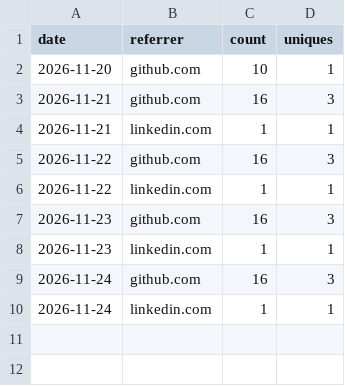
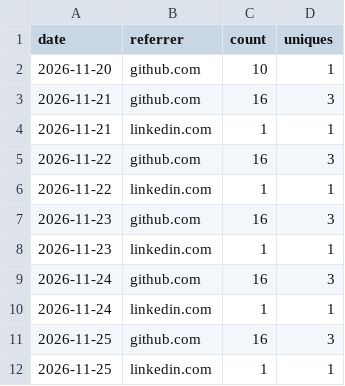
Before and after one commit to mesubash/reportsmith, a CSV file: referrers.csv, drawn as a sheet; the diff names each change by its address in the sheet, - before the commit and + after, or states it on an @@ line.

```diff
--- a/referrers.csv
+++ b/referrers.csv
+row 11: 2026-11-25 | github.com | 16 | 3
+row 12: 2026-11-25 | linkedin.com | 1 | 1
```
Also changed, not shown: daily.csv, 1 other file.
